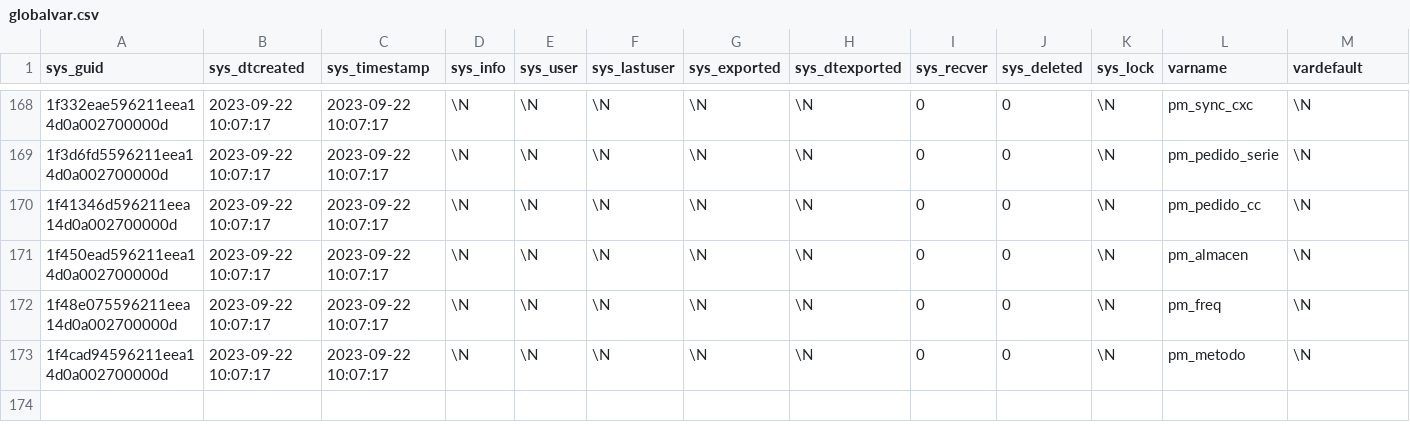
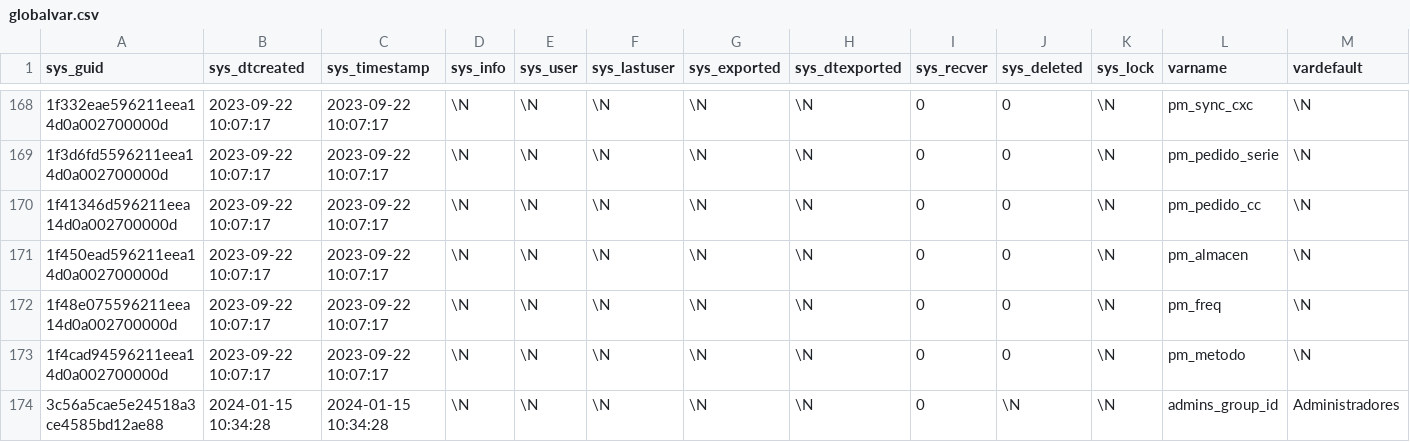
Before and after one commit to Induxsoft/dbext, a CSV file: src/dbext/_install/initial_data/globalvar.csv, drawn as a sheet; only a part is shown, gaps mark what is left out; rows hold the shown columns only; the diff names each change by its address in the sheet, - before the commit and + after, or states it on an @@ line.

```diff
--- a/src/dbext/_install/initial_data/globalvar.csv
+++ b/src/dbext/_install/initial_data/globalvar.csv
+row 174: 3c56a5cae5e24518a3ce4585bd12ae88 | 2024-01-15 10:34:28 | 2024-01-15 10:34:28 | \N | \N | \N | \N | \N | 0 | \N | \N | admins_group_id | Administradores
```
Also changed, not shown: 1 other file.
